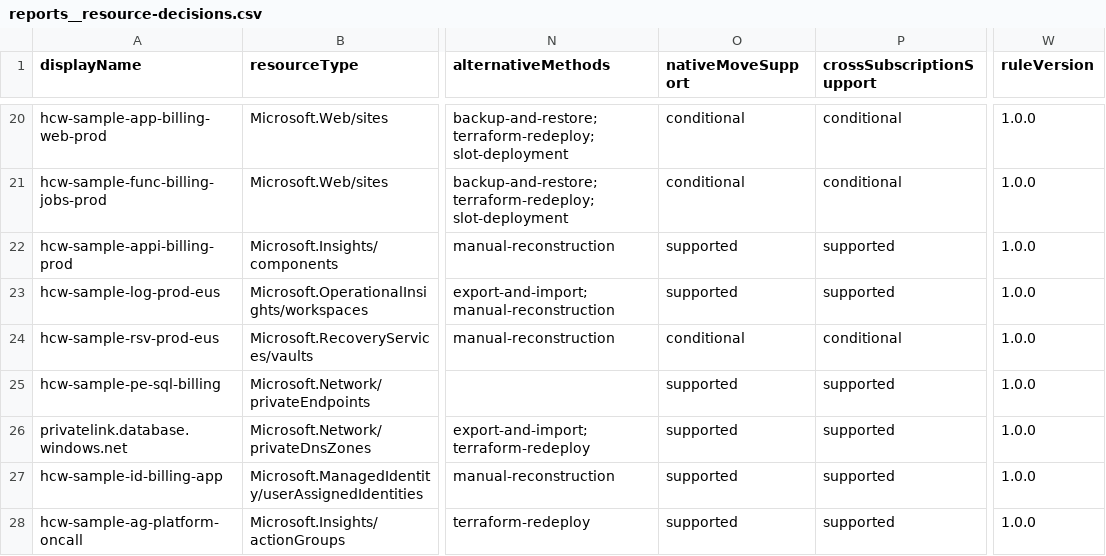
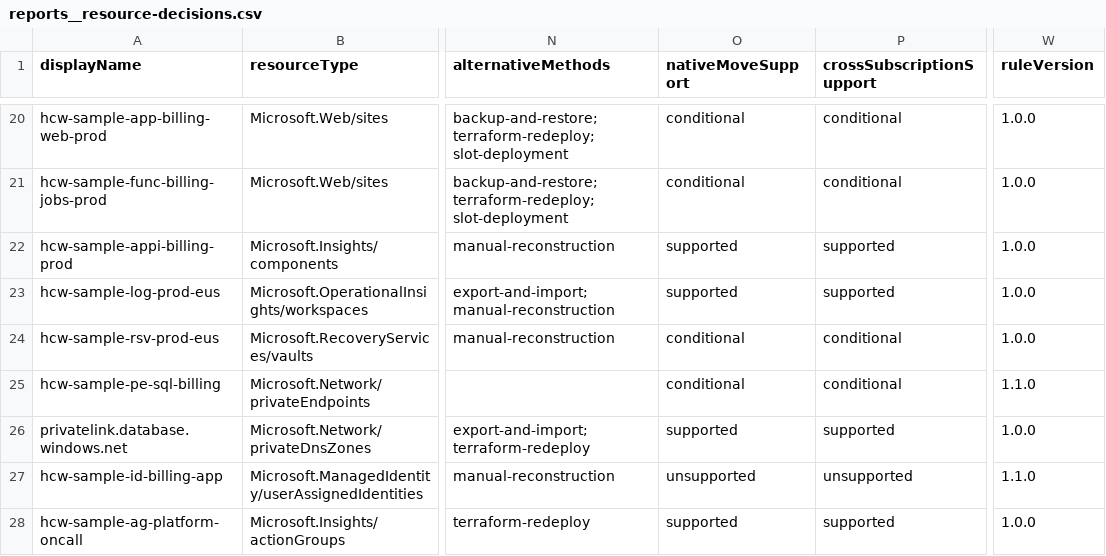
Before and after one commit to saulpatinojr/HCW-MigrateOrchestrator_App, a CSV file: samples/expected-reports/reports__resource-decisions.csv, drawn as a sheet; only a part is shown, gaps mark what is left out; the diff covers the shown part only; the diff names each change by its address in the sheet, - before the commit and + after, or states it on an @@ line.

```diff
--- a/samples/expected-reports/reports__resource-decisions.csv
+++ b/samples/expected-reports/reports__resource-decisions.csv
-O25 (nativeMoveSupport): supported
+O25 (nativeMoveSupport): conditional
-P25 (crossSubscriptionSupport): supported
+P25 (crossSubscriptionSupport): conditional
-W25 (ruleVersion): 1.0.0
+W25 (ruleVersion): 1.1.0
-O27 (nativeMoveSupport): supported
+O27 (nativeMoveSupport): unsupported
-P27 (crossSubscriptionSupport): supported
+P27 (crossSubscriptionSupport): unsupported
-W27 (ruleVersion): 1.0.0
+W27 (ruleVersion): 1.1.0
```
Also changed, not shown: 12 edited cells elsewhere in this file, 12 other files.
